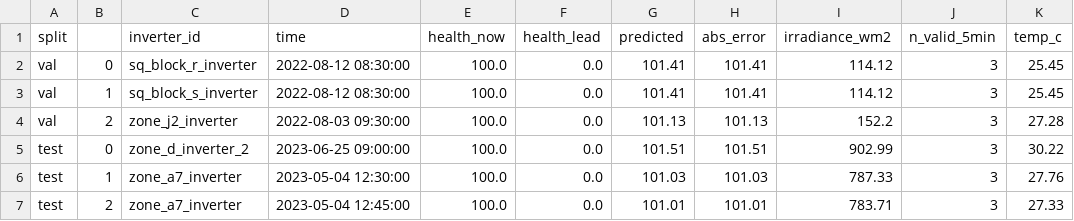
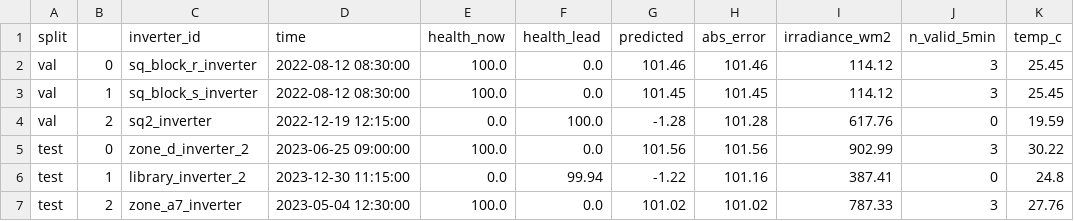
Before and after one commit to Veershah611/InvertML, a CSV file: reports/tables/a1_failure_cases.csv, drawn as a sheet.

```diff
--- a/reports/tables/a1_failure_cases.csv
+++ b/reports/tables/a1_failure_cases.csv
@@ -1,7 +1,7 @@
 split,,inverter_id,time,health_now,health_lead,predicted,abs_error,irradiance_wm2,n_valid_5min,temp_c
-val,0,sq_block_r_inverter,2022-08-12 08:30:00,100.0,0.0,101.41,101.41,114.12,3,25.45
-val,1,sq_block_s_inverter,2022-08-12 08:30:00,100.0,0.0,101.41,101.41,114.12,3,25.45
-val,2,zone_j2_inverter,2022-08-03 09:30:00,100.0,0.0,101.13,101.13,152.2,3,27.28
-test,0,zone_d_inverter_2,2023-06-25 09:00:00,100.0,0.0,101.51,101.51,902.99,3,30.22
-test,1,zone_a7_inverter,2023-05-04 12:30:00,100.0,0.0,101.03,101.03,787.33,3,27.76
-test,2,zone_a7_inverter,2023-05-04 12:45:00,100.0,0.0,101.01,101.01,783.71,3,27.33
+val,0,sq_block_r_inverter,2022-08-12 08:30:00,100.0,0.0,101.46,101.46,114.12,3,25.45
+val,1,sq_block_s_inverter,2022-08-12 08:30:00,100.0,0.0,101.45,101.45,114.12,3,25.45
+val,2,sq2_inverter,2022-12-19 12:15:00,0.0,100.0,-1.28,101.28,617.76,0,19.59
+test,0,zone_d_inverter_2,2023-06-25 09:00:00,100.0,0.0,101.56,101.56,902.99,3,30.22
+test,1,library_inverter_2,2023-12-30 11:15:00,0.0,99.94,-1.22,101.16,387.41,0,24.8
+test,2,zone_a7_inverter,2023-05-04 12:30:00,100.0,0.0,101.02,101.02,787.33,3,27.76
```
Also changed, not shown: reports/tables/a1_baseline_results.csv, reports/tables/a1_default_vs_tuned.csv, 19 other files.
